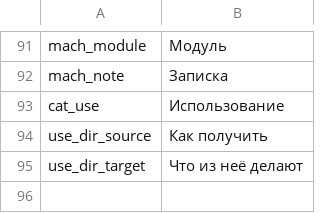
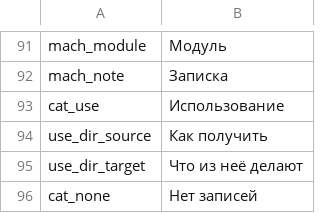
Before and after one commit to WhiteFeather127/ProbablyEnoughItems, a CSV file: Localization/ru.csv, drawn as a sheet; only a part is shown, gaps mark what is left out; the diff names each change by its address in the sheet, - before the commit and + after, or states it on an @@ line.

Commit message:
来源与用途合并为一个窗口：左右键打开同一页，分类条按「客人→地点→机器→合成产出→使用(双向)→掉落池/箱子反查→求购→合成消耗→开启」排序串成一条线；删 _asUse 字段/参数、ApplyDirectionLabel 方向标签与单参重载；空目录提示改中性文案 cat_none；正文冗余清理：地点页去掉「地点商店」标题、掉落池页去掉地点名标题与「可能开出」标签

```diff
--- a/Localization/ru.csv
+++ b/Localization/ru.csv
+row 96: cat_none | Нет записей
```
Also changed, not shown: Localization/en.csv, Localization/zh.csv, 2 other files.
